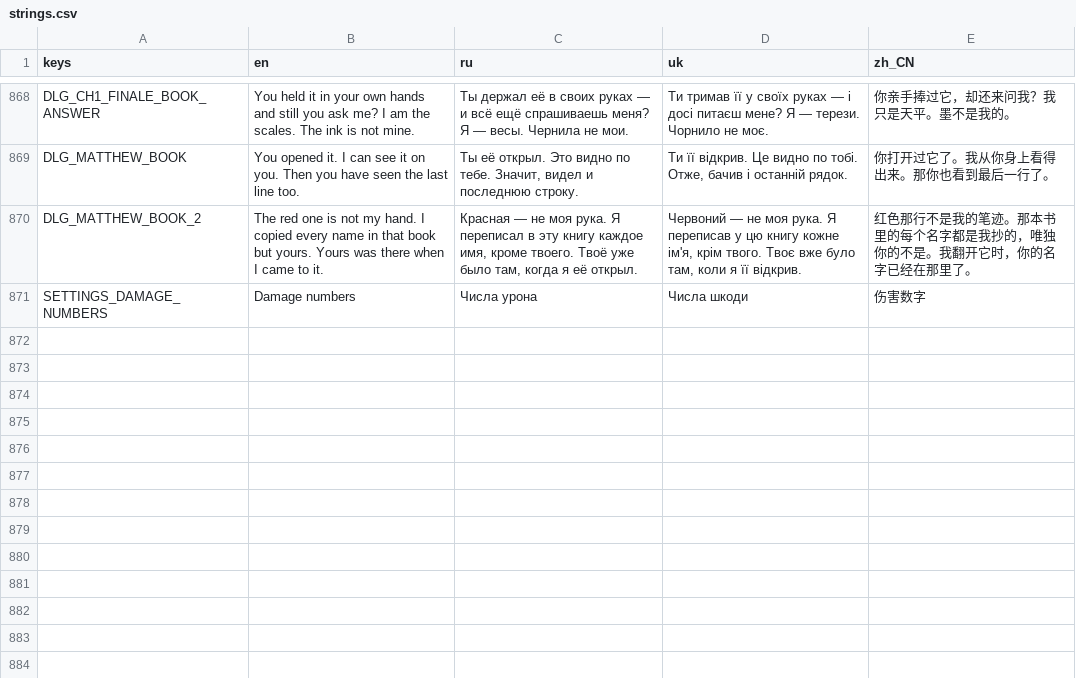
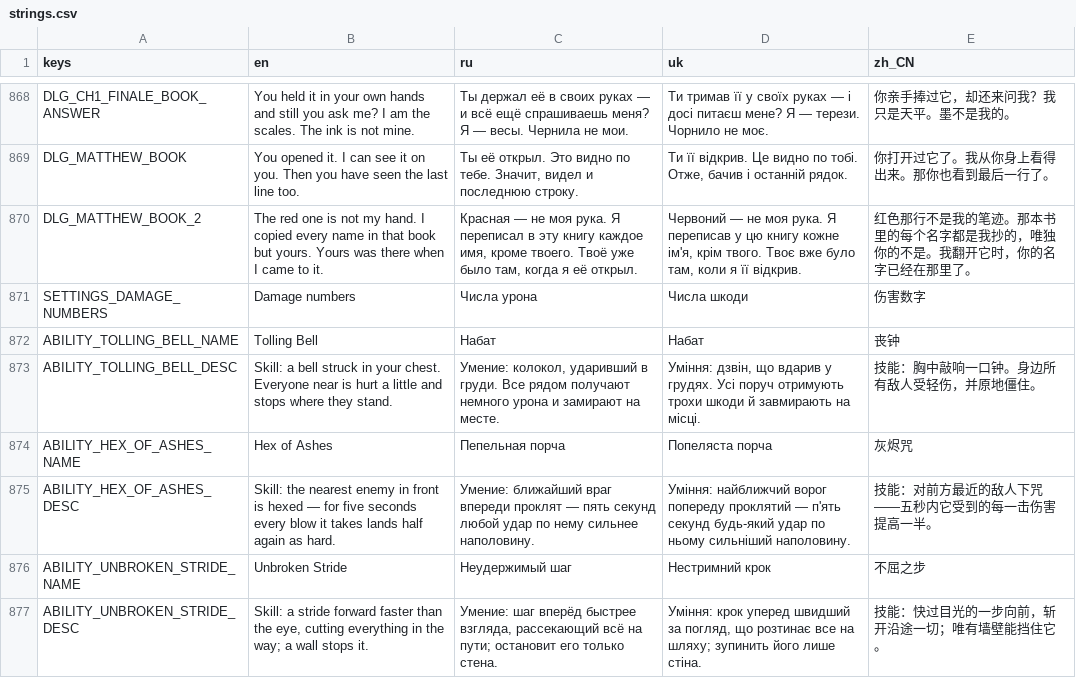
Before and after one commit to Saaayurii/ashes-of-eden, a CSV file: localization/strings.csv, drawn as a sheet; only a part is shown, gaps mark what is left out; the diff names each change by its address in the sheet, - before the commit and + after, or states it on an @@ line.

```diff
--- a/localization/strings.csv
+++ b/localization/strings.csv
+row 872: ABILITY_TOLLING_BELL_NAME | Tolling Bell | Набат | Набат | 丧钟
+row 873: ABILITY_TOLLING_BELL_DESC | Skill: a bell struck in your chest. Everyone near is hurt a little and stops where they stand. | Умение: колокол, ударивший в груди. Все рядом получают немного урона и замирают на месте. | Уміння: дзвін, що вдарив у грудях. Усі поруч отримують трохи шкоди й завмирають на місці. | 技能：胸中敲响一口钟。身边所有敌人受轻伤，并原地僵住。
+row 874: ABILITY_HEX_OF_ASHES_NAME | Hex of Ashes | Пепельная порча | Попеляста порча | 灰烬咒
+row 875: ABILITY_HEX_OF_ASHES_DESC | Skill: the nearest enemy in front is hexed — for five seconds every blow it takes lands half again as hard. | Умение: ближайший враг впереди проклят — пять секунд любой удар по нему сильнее наполовину. | Уміння: найближчий ворог попереду проклятий — п'ять секунд будь-який удар по ньому сильніший наполовину. | 技能：对前方最近的敌人下咒——五秒内它受到的每一击伤害提高一半。
+row 876: ABILITY_UNBROKEN_STRIDE_NAME | Unbroken Stride | Неудержимый шаг | Нестримний крок | 不屈之步
+row 877: ABILITY_UNBROKEN_STRIDE_DESC | Skill: a stride forward faster than the eye, cutting everything in the way; a wall stops it. | Умение: шаг вперёд быстрее взгляда, рассекающий всё на пути; остановит его только стена. | Уміння: крок уперед швидший за погляд, що розтинає все на шляху; зупинить його лише стіна. | 技能：快过目光的一步向前，斩开沿途一切；唯有墙壁能挡住它。
```
Also changed, not shown: 10 other files.
